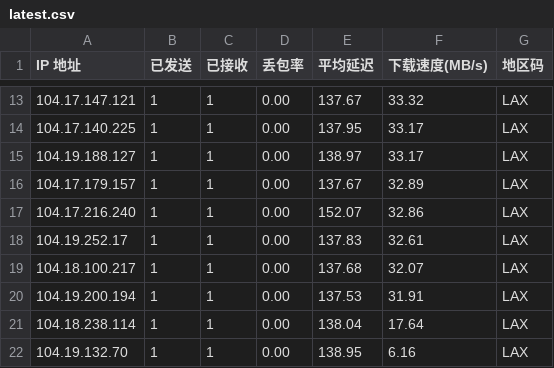
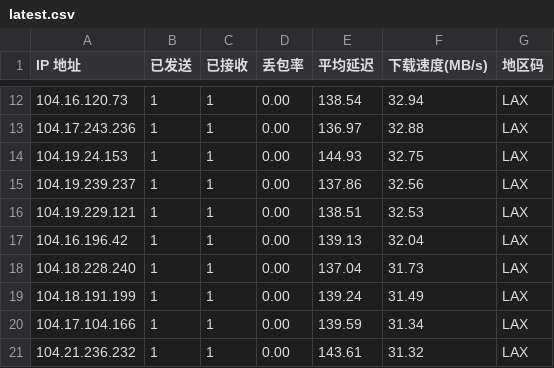
Before and after one commit to ahang39/router, a CSV file: latest.csv, drawn as a sheet; only a part is shown, gaps mark what is left out; the diff covers the shown part only.

```diff
--- a/latest.csv
+++ b/latest.csv
@@ -13,10 +12,10 @@ IP 地址,已发送,已接收,丢包率,平均延迟,下载速度(MB/s),地区
-104.17.147.121,1,1,0.00,137.67,33.32,LAX
-104.17.140.225,1,1,0.00,137.95,33.17,LAX
-104.19.188.127,1,1,0.00,138.97,33.17,LAX
-104.17.179.157,1,1,0.00,137.67,32.89,LAX
-104.17.216.240,1,1,0.00,152.07,32.86,LAX
-104.19.252.17,1,1,0.00,137.83,32.61,LAX
-104.18.100.217,1,1,0.00,137.68,32.07,LAX
-104.19.200.194,1,1,0.00,137.53,31.91,LAX
-104.18.238.114,1,1,0.00,138.04,17.64,LAX
-104.19.132.70,1,1,0.00,138.95,6.16,LAX
+104.16.120.73,1,1,0.00,138.54,32.94,LAX
+104.17.243.236,1,1,0.00,136.97,32.88,LAX
+104.19.24.153,1,1,0.00,144.93,32.75,LAX
+104.19.239.237,1,1,0.00,137.86,32.56,LAX
+104.19.229.121,1,1,0.00,138.51,32.53,LAX
+104.16.196.42,1,1,0.00,139.13,32.04,LAX
+104.18.228.240,1,1,0.00,137.04,31.73,LAX
+104.18.191.199,1,1,0.00,139.24,31.49,LAX
+104.17.104.166,1,1,0.00,139.59,31.34,LAX
+104.21.236.232,1,1,0.00,143.61,31.32,LAX
```
Also changed, not shown: 1 removed row and 42 edited cells elsewhere in this file, 1 other file.
